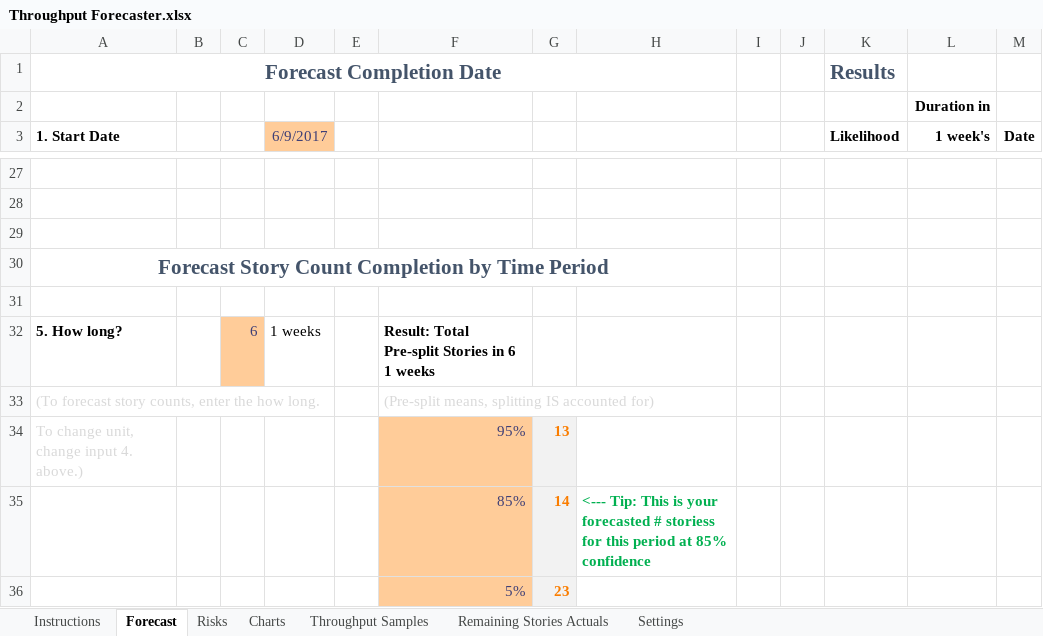
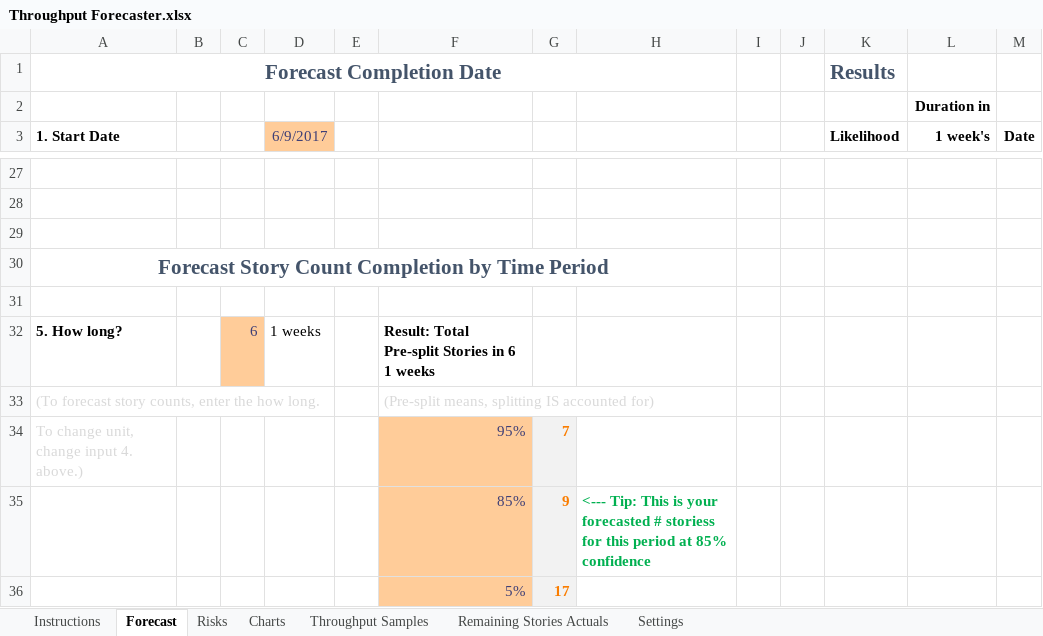
Before and after one commit to FocusedObjective/FocusedObjective.Resources, an Excel workbook: Spreadsheets/Throughput Forecaster.xlsx, sheet Forecast, drawn as a sheet; only a part is shown, gaps mark what is left out; values as stored, in another font and other column widths than the file's, no borders; charts and pictures and conditional formats not drawn; the diff covers the shown part only; the diff names each change by its address in the sheet, - before the commit and + after, or states it on an @@ line.

```diff
--- a/Spreadsheets/Throughput Forecaster.xlsx (sheet Forecast)
+++ b/Spreadsheets/Throughput Forecaster.xlsx (sheet Forecast)
-G34: 13
+G34: 7
-G35: 14
+G35: 9
-G36: 23
+G36: 17
```
Also changed, not shown: 7 added rows, 7 removed rows and 28 edited cells elsewhere in this sheet, sheet Charts, sheet Throughput Samples, sheet Instructions, sheet Risks, formulas that keep their value, charts or pictures.
